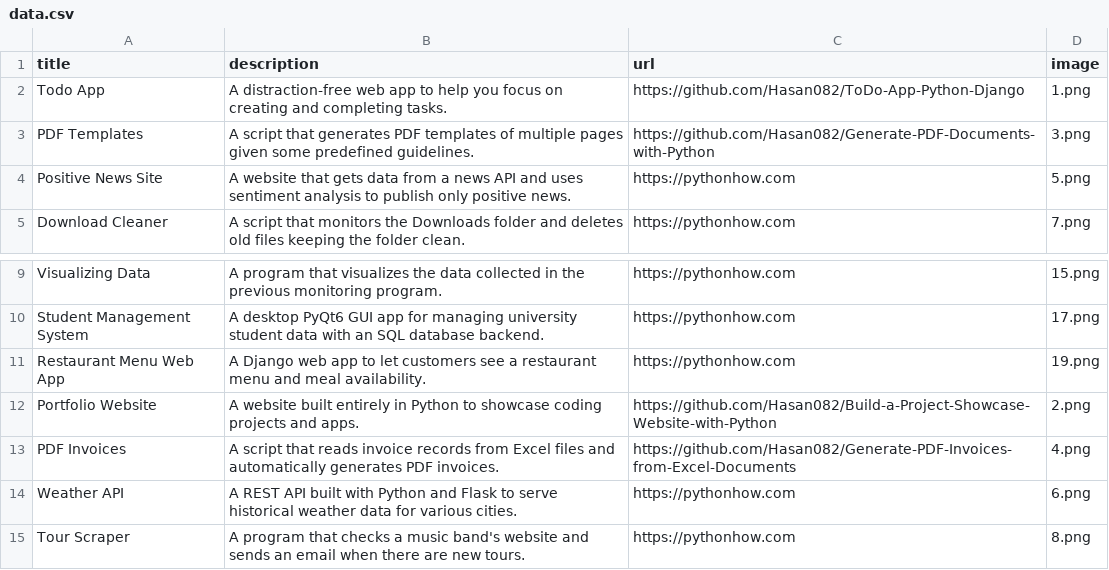
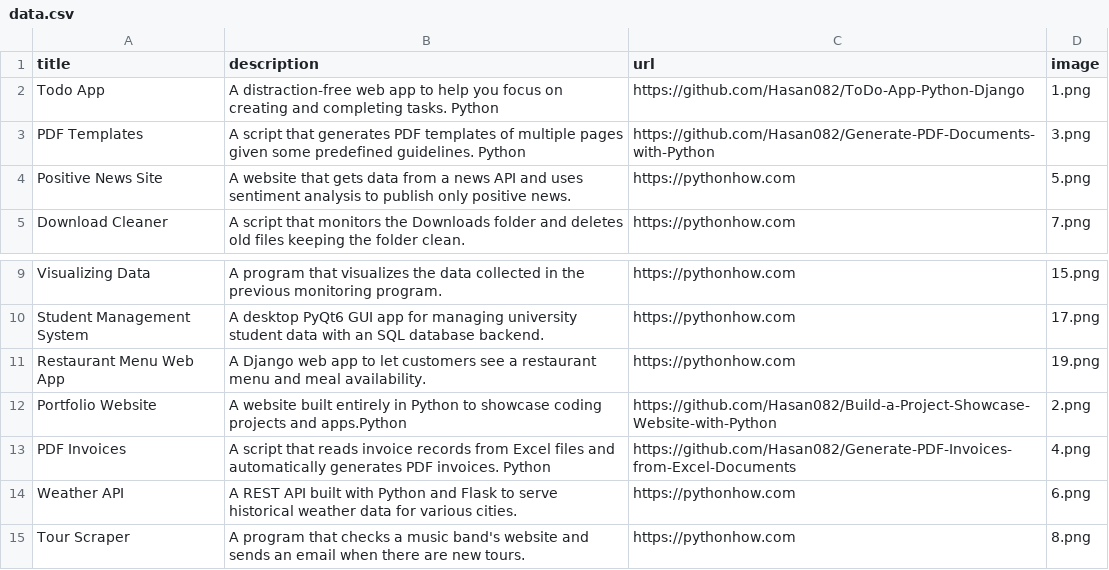
Before and after one commit to Hasan082/Build-a-Project-Showcase-Website-with-Python, a CSV file: data.csv, drawn as a sheet; only a part is shown, gaps mark what is left out.

```diff
--- a/data.csv
+++ b/data.csv
@@ -1,4 +1,4 @@
 title;description;url;image
-Todo App;A distraction-free web app to help you focus on creating and completing tasks.;https://github.com/Hasan082/ToDo-App-Python-Django;1.png
-PDF Templates;A script that generates PDF templates of multiple pages given some predefined guidelines.;https://github.com/Hasan082/Generate-PDF-Documents-with-Python;3.png
+Todo App;A distraction-free web app to help you focus on creating and completing tasks. Python;https://github.com/Hasan082/ToDo-App-Python-Django;1.png
+PDF Templates;A script that generates PDF templates of multiple pages given some predefined guidelines. Python;https://github.com/Hasan082/Generate-PDF-Documents-with-Python;3.png
 Positive News Site;A website that gets data from a news API and uses sentiment analysis to publish only positive news.;https://pythonhow.com;5.png
@@ -11,4 +11,4 @@ Student Management System;A desktop PyQt6 GUI app for managing university studen
 Restaurant Menu Web App;A Django web app to let customers see a restaurant menu and meal availability.;https://pythonhow.com;19.png
-Portfolio Website;A website built entirely in Python to showcase coding projects and apps.;https://github.com/Hasan082/Build-a-Project-Showcase-Website-with-Python;2.png
-PDF Invoices;A script that reads invoice records from Excel files and automatically generates PDF invoices.;https://github.com/Hasan082/Generate-PDF-Invoices-from-Excel-Documents;4.png
+Portfolio Website;A website built entirely in Python to showcase coding projects and apps.Python;https://github.com/Hasan082/Build-a-Project-Showcase-Website-with-Python;2.png
+PDF Invoices;A script that reads invoice records from Excel files and automatically generates PDF invoices. Python;https://github.com/Hasan082/Generate-PDF-Invoices-from-Excel-Documents;4.png
 Weather API;A REST API built with Python and Flask to serve historical weather data for various cities.;https://pythonhow.com;6.png
```
